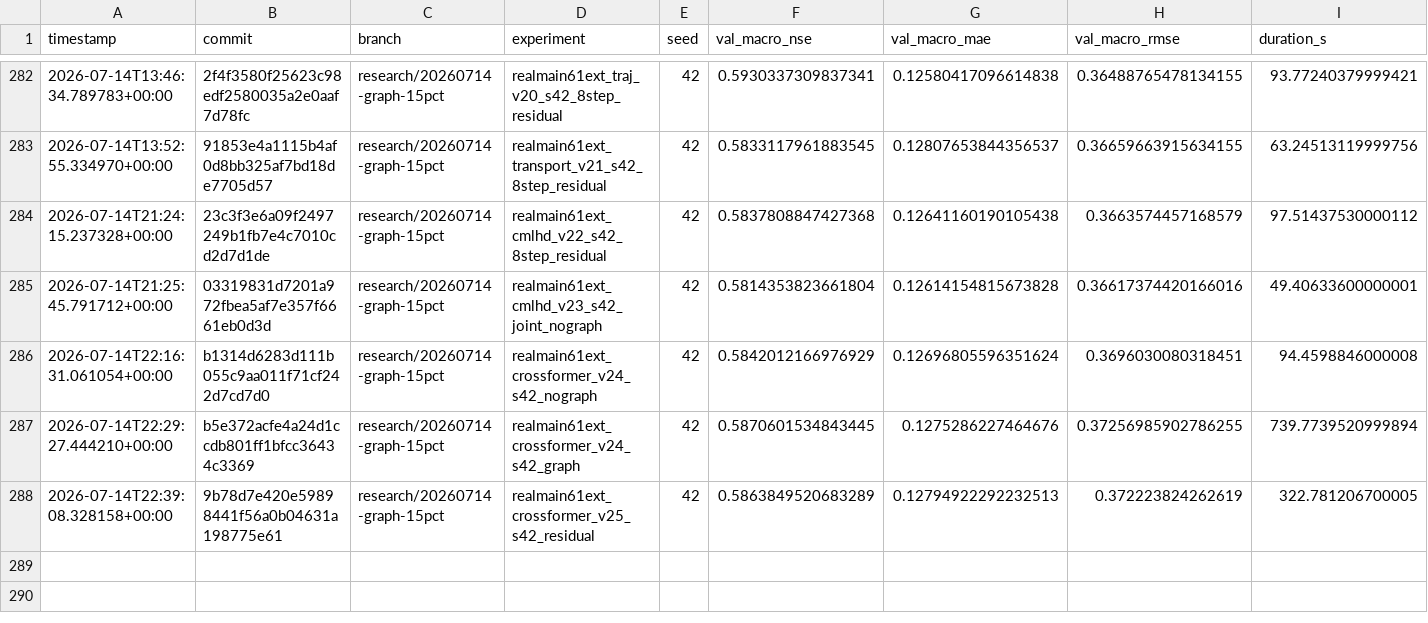
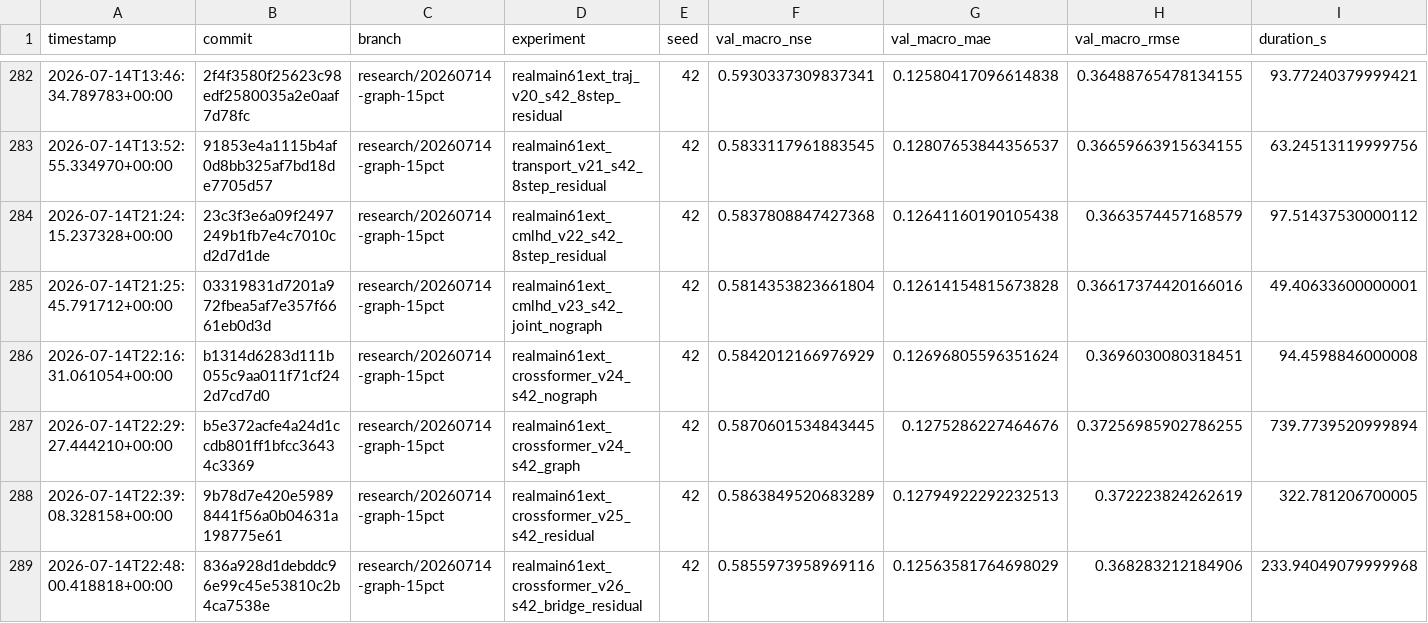
Before and after one commit to jingzhe-dev/RiverLagNet, a TSV file: experiments/results.tsv, drawn as a sheet; only a part is shown, gaps mark what is left out; rows hold the shown columns only; the diff names each change by its address in the sheet, - before the commit and + after, or states it on an @@ line.

Commit message:
exp: test observed-forecast lag bridge

```diff
--- a/experiments/results.tsv
+++ b/experiments/results.tsv
+row 289: 2026-07-14T22:48:00.418818+00:00 | 836a928d1debddc96e99c45e53810c2b4ca7538e | research/20260714-graph-15pct | realmain61ext_crossformer_v26_s42_bridge_residual | 42 | 0.5855973958969116 | 0.12563581764698029 | 0.368283212184906 | 233.94049079999968
```
